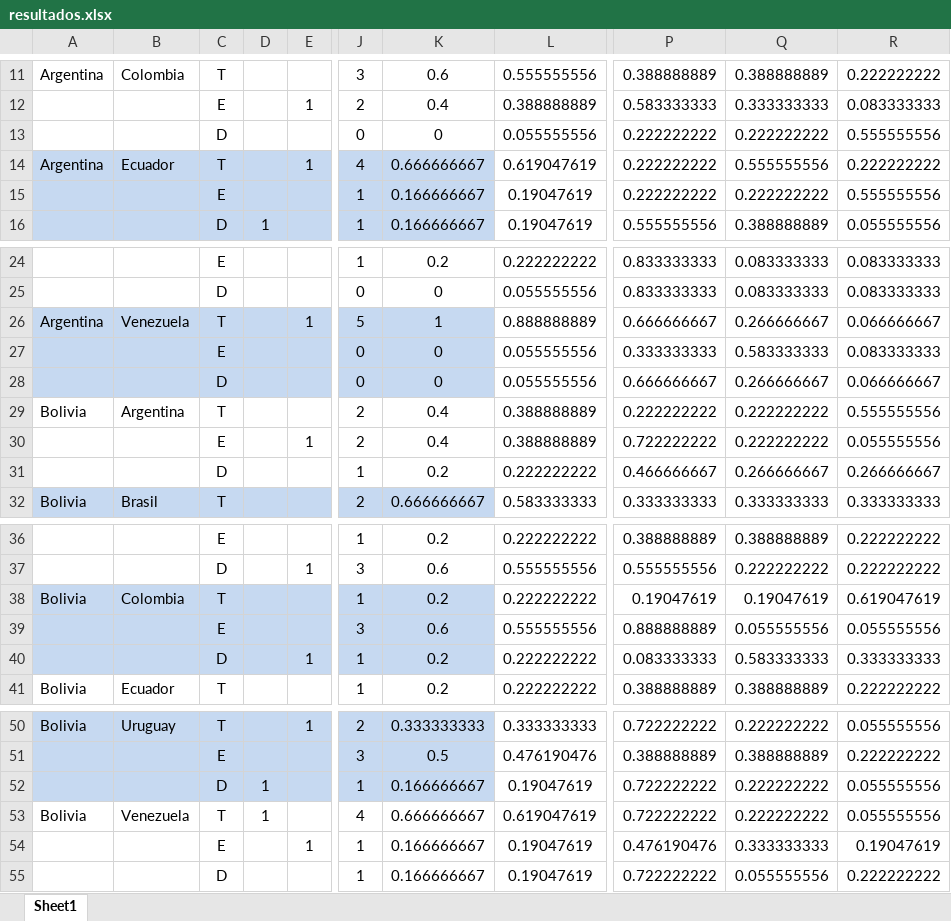
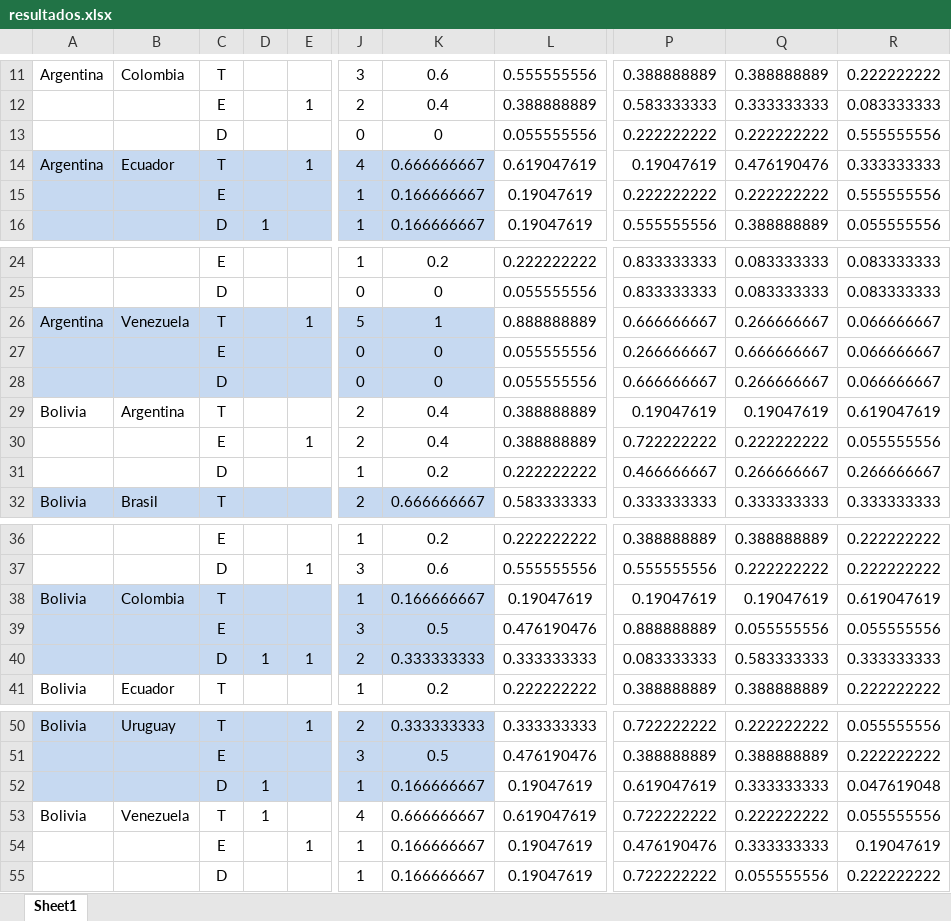
Before and after one commit to reyzaguirre/NoConverge, an Excel workbook: MatRumNam3614/resultados.xlsx, sheet Sheet1, drawn as a sheet; only a part is shown, gaps mark what is left out; values as stored, in another font and other column widths than the file's, no borders; the diff covers the shown part only; the diff names each change by its address in the sheet, - before the commit and + after, or states it on an @@ line.

```diff
--- a/MatRumNam3614/resultados.xlsx (sheet Sheet1)
+++ b/MatRumNam3614/resultados.xlsx (sheet Sheet1)
-P14: 0.222222222
+P14: 0.19047619
-Q14: 0.555555556
+Q14: 0.476190476
-R14: 0.222222222
+R14: 0.333333333
-P27: 0.333333333
+P27: 0.266666667
-Q27: 0.583333333
+Q27: 0.666666667
-R27: 0.083333333
+R27: 0.066666667
-P29: 0.222222222
+P29: 0.19047619
-Q29: 0.222222222
+Q29: 0.19047619
-R29: 0.555555556
+R29: 0.619047619
-K38: 0.2
+K38: 0.166666667
-L38: 0.222222222
+L38: 0.19047619
-K39: 0.6
+K39: 0.5
-L39: 0.555555556
+L39: 0.476190476
-D40: (empty)
+D40: 1
-J40: 1
+J40: 2
-K40: 0.2
+K40: 0.333333333
-L40: 0.222222222
+L40: 0.333333333
-P52: 0.722222222
+P52: 0.619047619
-Q52: 0.222222222
+Q52: 0.333333333
-R52: 0.055555556
+R52: 0.047619048
```
Also changed, not shown: 4 added rows, 4 removed rows and 22 edited cells elsewhere in this sheet, 1 other file.
